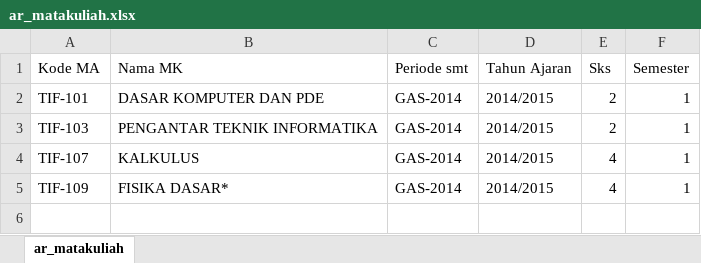
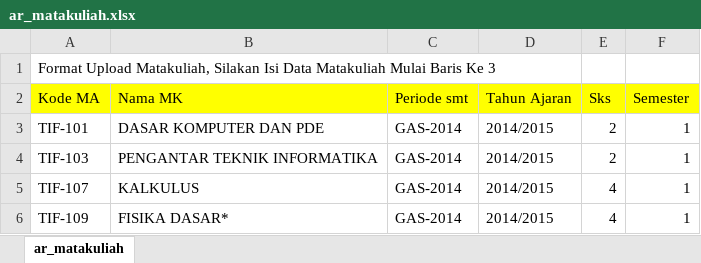
Before and after one commit to ridw4n/alokasi, an Excel workbook: tmp/ar_matakuliah.xlsx, sheet ar_matakuliah, drawn as a sheet; values as stored, in another font and other column widths than the file's, no borders; addresses are those after the commit; the diff names each change by its address in the sheet, - before the commit and + after, or states it on an @@ line.

Commit message:
upload matakuliah

```diff
--- a/tmp/ar_matakuliah.xlsx (sheet ar_matakuliah)
+++ b/tmp/ar_matakuliah.xlsx (sheet ar_matakuliah)
+row 1: Format Upload Matakuliah, Silakan Isi Data Matakuliah Mulai Baris Ke 3
-A2:F2 fill: none
+A2:F2 fill: #FFFF00
```
Also changed, not shown: 3 other files.
